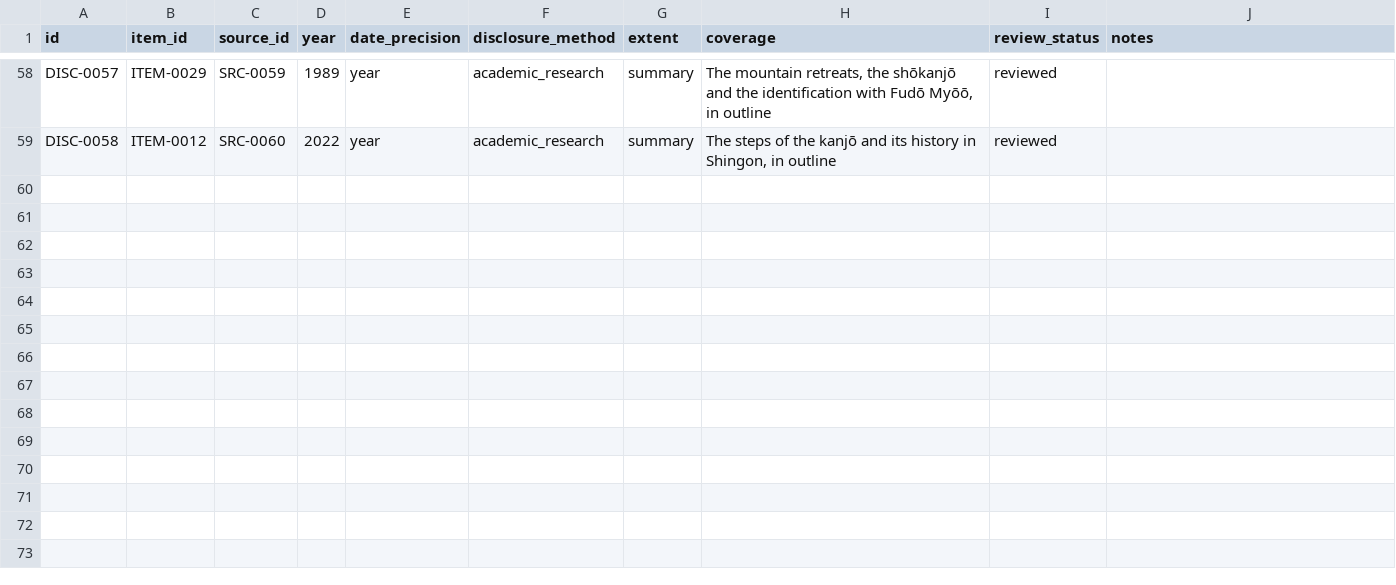
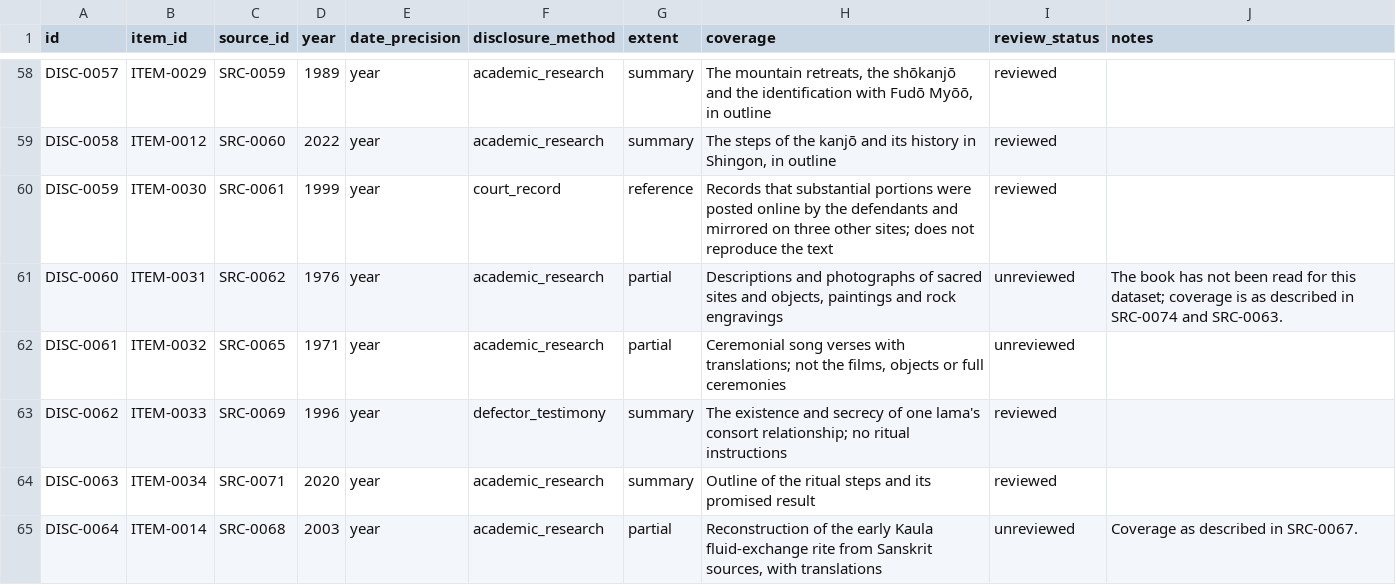
Before and after one commit to openarcana/open-arcana, a CSV file: data/disclosures.csv, drawn as a sheet; only a part is shown, gaps mark what is left out; the diff names each change by its address in the sheet, - before the commit and + after, or states it on an @@ line.

Commit message:
Add suppression claims: Mountford injunction, Strehlow, Hopi, Kaula, Campbell, Tachikawa skull ritual, al-Adhanī, LDS handbook
Adds claim_type 'suppression' with a suppression_method enum_list, a
Suppression section in SOURCE_POLICY.md, two traditions (Arrernte,
Pitjantjatjara), five restricted items, 14 sources, six disclosures and
claims CLM-0062 to CLM-0077.

```diff
--- a/data/disclosures.csv
+++ b/data/disclosures.csv
+row 60: DISC-0059 | ITEM-0030 | SRC-0061 | 1999 | year | court_record | reference | Records that substantial portions were posted online by the defendants and mirrored on three other sites; does not reproduce the text | reviewed
+row 61: DISC-0060 | ITEM-0031 | SRC-0062 | 1976 | year | academic_research | partial | Descriptions and photographs of sacred sites and objects, paintings and rock engravings | unreviewed | The book has not been read for this dataset; coverage is as described in SRC-0074 and SRC-0063.
+row 62: DISC-0061 | ITEM-0032 | SRC-0065 | 1971 | year | academic_research | partial | Ceremonial song verses with translations; not the films, objects or full ceremonies | unreviewed
+row 63: DISC-0062 | ITEM-0033 | SRC-0069 | 1996 | year | defector_testimony | summary | The existence and secrecy of one lama's consort relationship; no ritual instructions | reviewed
+row 64: DISC-0063 | ITEM-0034 | SRC-0071 | 2020 | year | academic_research | summary | Outline of the ritual steps and its promised result | reviewed
+row 65: DISC-0064 | ITEM-0014 | SRC-0068 | 2003 | year | academic_research | partial | Reconstruction of the early Kaula fluid-exchange rite from Sanskrit sources, with translations | unreviewed | Coverage as described in SRC-0067.
```
Also changed, not shown: data/restricted_items.csv, data/sources.csv, 10 other files.
